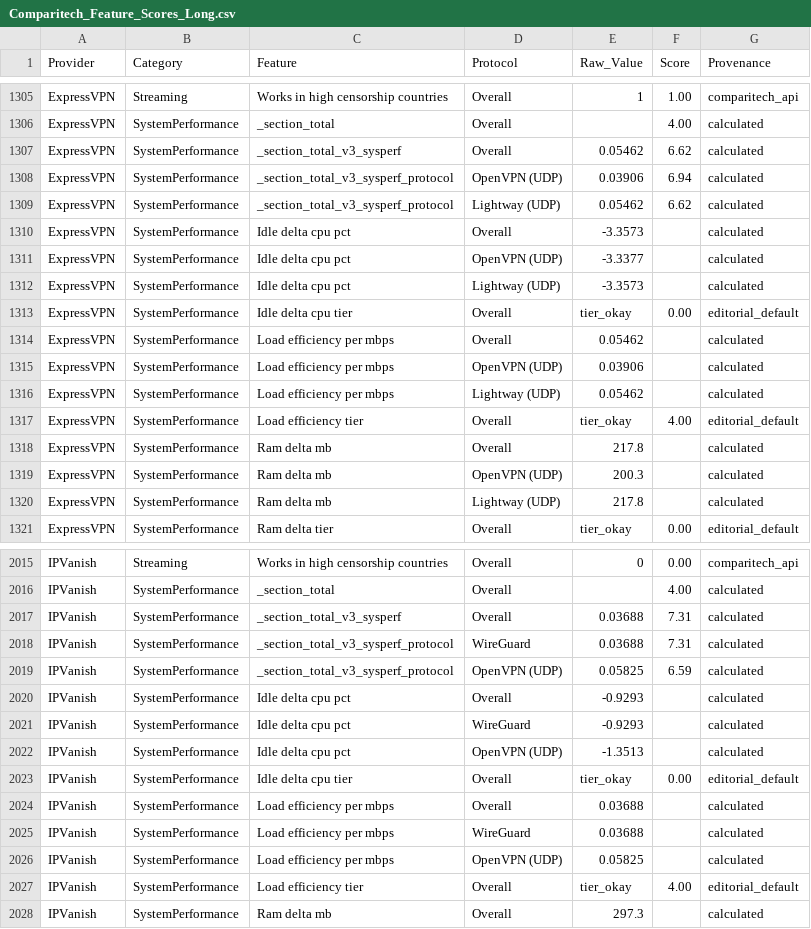
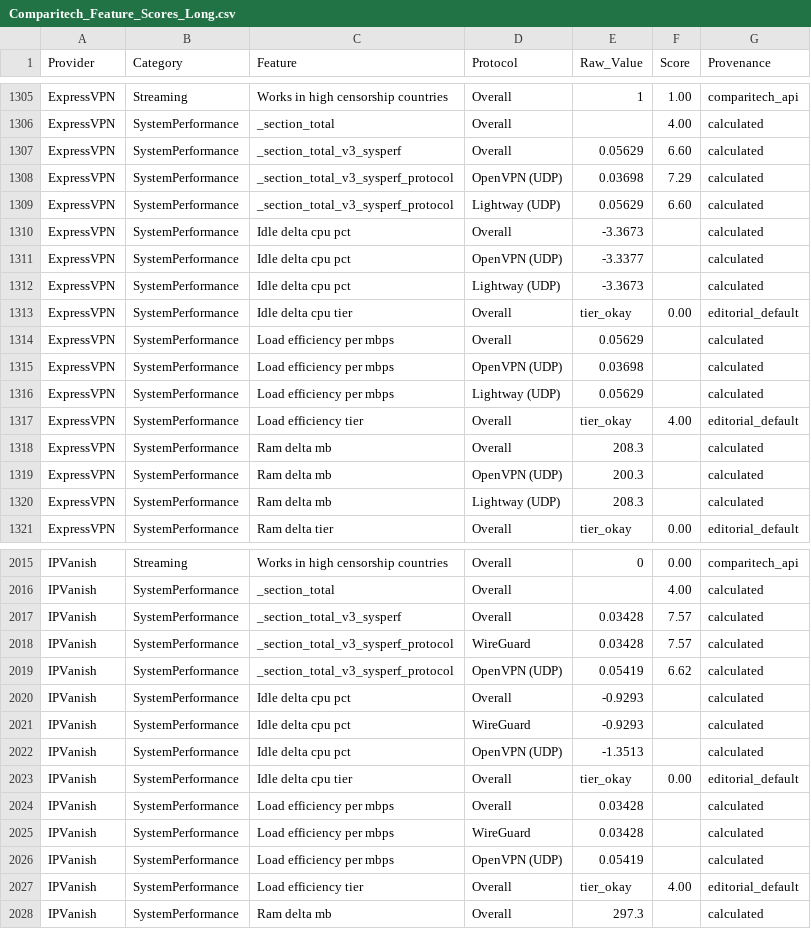
Before and after one commit to SeanMcGrathCT/comparitech-vpn-hub, a CSV file: Comparitech_Feature_Scores_Long.csv, drawn as a sheet; only a part is shown, gaps mark what is left out; the diff covers the shown part only.

```diff
--- a/Comparitech_Feature_Scores_Long.csv
+++ b/Comparitech_Feature_Scores_Long.csv
@@ -1306,16 +1306,16 @@ ExpressVPN,Streaming,Works in high censorship countries,Overall,1,1.00,comparite
 ExpressVPN,SystemPerformance,_section_total,Overall,,4.00,calculated
-ExpressVPN,SystemPerformance,_section_total_v3_sysperf,Overall,0.05462,6.62,calculated
-ExpressVPN,SystemPerformance,_section_total_v3_sysperf_protocol,OpenVPN (UDP),0.03906,6.94,calculated
-ExpressVPN,SystemPerformance,_section_total_v3_sysperf_protocol,Lightway (UDP),0.05462,6.62,calculated
-ExpressVPN,SystemPerformance,Idle delta cpu pct,Overall,-3.3573,,calculated
+ExpressVPN,SystemPerformance,_section_total_v3_sysperf,Overall,0.05629,6.60,calculated
+ExpressVPN,SystemPerformance,_section_total_v3_sysperf_protocol,OpenVPN (UDP),0.03698,7.29,calculated
+ExpressVPN,SystemPerformance,_section_total_v3_sysperf_protocol,Lightway (UDP),0.05629,6.60,calculated
+ExpressVPN,SystemPerformance,Idle delta cpu pct,Overall,-3.3673,,calculated
 ExpressVPN,SystemPerformance,Idle delta cpu pct,OpenVPN (UDP),-3.3377,,calculated
-ExpressVPN,SystemPerformance,Idle delta cpu pct,Lightway (UDP),-3.3573,,calculated
+ExpressVPN,SystemPerformance,Idle delta cpu pct,Lightway (UDP),-3.3673,,calculated
 ExpressVPN,SystemPerformance,Idle delta cpu tier,Overall,tier_okay,0.00,editorial_default
-ExpressVPN,SystemPerformance,Load efficiency per mbps,Overall,0.05462,,calculated
-ExpressVPN,SystemPerformance,Load efficiency per mbps,OpenVPN (UDP),0.03906,,calculated
-ExpressVPN,SystemPerformance,Load efficiency per mbps,Lightway (UDP),0.05462,,calculated
+ExpressVPN,SystemPerformance,Load efficiency per mbps,Overall,0.05629,,calculated
+ExpressVPN,SystemPerformance,Load efficiency per mbps,OpenVPN (UDP),0.03698,,calculated
+ExpressVPN,SystemPerformance,Load efficiency per mbps,Lightway (UDP),0.05629,,calculated
 ExpressVPN,SystemPerformance,Load efficiency tier,Overall,tier_okay,4.00,editorial_default
-ExpressVPN,SystemPerformance,Ram delta mb,Overall,217.8,,calculated
+ExpressVPN,SystemPerformance,Ram delta mb,Overall,208.3,,calculated
 ExpressVPN,SystemPerformance,Ram delta mb,OpenVPN (UDP),200.3,,calculated
-ExpressVPN,SystemPerformance,Ram delta mb,Lightway (UDP),217.8,,calculated
+ExpressVPN,SystemPerformance,Ram delta mb,Lightway (UDP),208.3,,calculated
 ExpressVPN,SystemPerformance,Ram delta tier,Overall,tier_okay,0.00,editorial_default
@@ -2016,5 +2016,5 @@ IPVanish,Streaming,Works in high censorship countries,Overall,0,0.00,comparitech
 IPVanish,SystemPerformance,_section_total,Overall,,4.00,calculated
-IPVanish,SystemPerformance,_section_total_v3_sysperf,Overall,0.03688,7.31,calculated
-IPVanish,SystemPerformance,_section_total_v3_sysperf_protocol,WireGuard,0.03688,7.31,calculated
-IPVanish,SystemPerformance,_section_total_v3_sysperf_protocol,OpenVPN (UDP),0.05825,6.59,calculated
+IPVanish,SystemPerformance,_section_total_v3_sysperf,Overall,0.03428,7.57,calculated
+IPVanish,SystemPerformance,_section_total_v3_sysperf_protocol,WireGuard,0.03428,7.57,calculated
+IPVanish,SystemPerformance,_section_total_v3_sysperf_protocol,OpenVPN (UDP),0.05419,6.62,calculated
 IPVanish,SystemPerformance,Idle delta cpu pct,Overall,-0.9293,,calculated
@@ -2023,5 +2023,5 @@ IPVanish,SystemPerformance,Idle delta cpu pct,OpenVPN (UDP),-1.3513,,calculated
 IPVanish,SystemPerformance,Idle delta cpu tier,Overall,tier_okay,0.00,editorial_default
-IPVanish,SystemPerformance,Load efficiency per mbps,Overall,0.03688,,calculated
-IPVanish,SystemPerformance,Load efficiency per mbps,WireGuard,0.03688,,calculated
-IPVanish,SystemPerformance,Load efficiency per mbps,OpenVPN (UDP),0.05825,,calculated
+IPVanish,SystemPerformance,Load efficiency per mbps,Overall,0.03428,,calculated
+IPVanish,SystemPerformance,Load efficiency per mbps,WireGuard,0.03428,,calculated
+IPVanish,SystemPerformance,Load efficiency per mbps,OpenVPN (UDP),0.05419,,calculated
 IPVanish,SystemPerformance,Load efficiency tier,Overall,tier_okay,4.00,editorial_default
```
Also changed, not shown: 24 edited cells elsewhere in this file, Comparitech_Raw_Telemetry.csv, use-cases/best-vpn-netflix_scorecard.csv, 6 other files.
